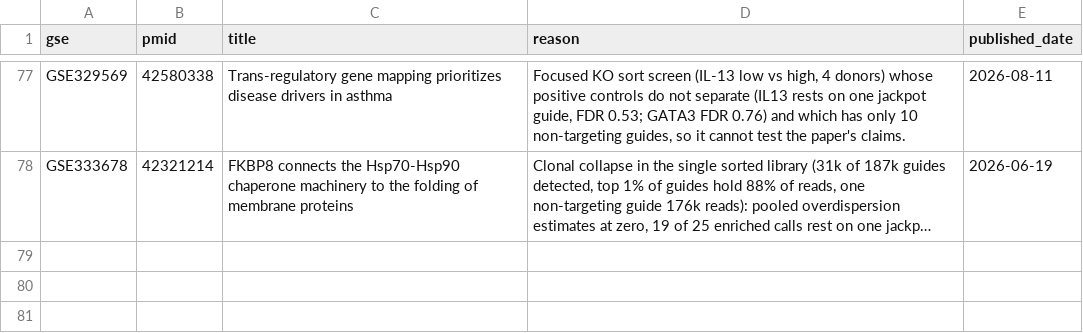
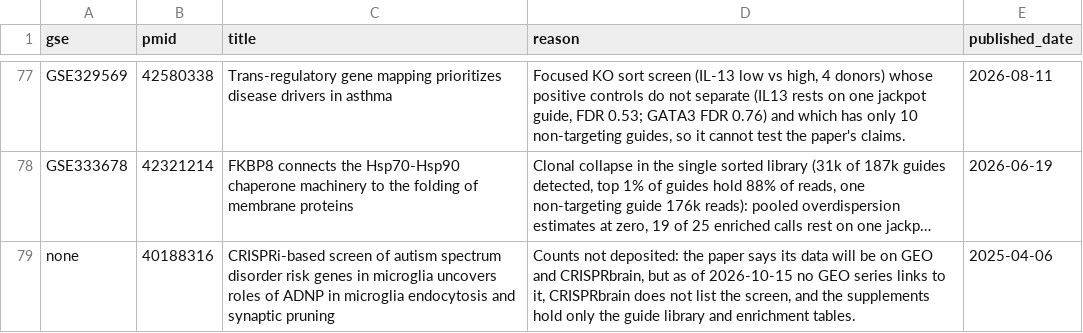
Before and after one commit to jeonglab-bcm/BARCS, a TSV file: reanalyses/excluded.tsv, drawn as a sheet; only a part is shown, gaps mark what is left out; long unchanged cells end in …; the diff names each change by its address in the sheet, - before the commit and + after, or states it on an @@ line.

```diff
--- a/reanalyses/excluded.tsv
+++ b/reanalyses/excluded.tsv
+row 79: none | 40188316 | CRISPRi-based screen of autism spectrum disorder risk genes in microglia uncovers roles of ADNP in microglia endocytosis and synaptic pruning | Counts not deposited: the paper says its data will be on GEO and CRISPRbrain, but as of 2026-10-15 no GEO series links to it, CRISPRbrain does not list the screen, and the supplements hold only the guide library and enrichment tables. | 2025-04-06
```
Also changed, not shown: 1 other file.
